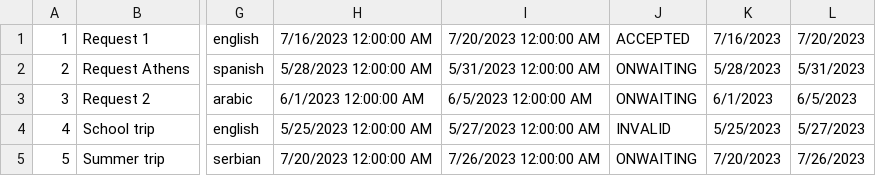
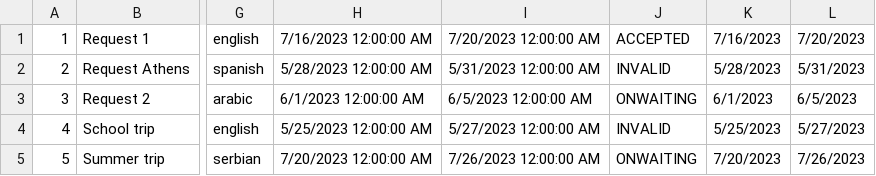
Before and after one commit to anjalovric/Tim1, a CSV file: InitialProject/Resources/Data/ordinaryRequests.csv, drawn as a sheet; only a part is shown, gaps mark what is left out; the diff names each change by its address in the sheet, - before the commit and + after, or states it on an @@ line.

```diff
--- a/InitialProject/Resources/Data/ordinaryRequests.csv
+++ b/InitialProject/Resources/Data/ordinaryRequests.csv
-J2: ONWAITING
+J2: INVALID
```
Also changed, not shown: 23 other files.
